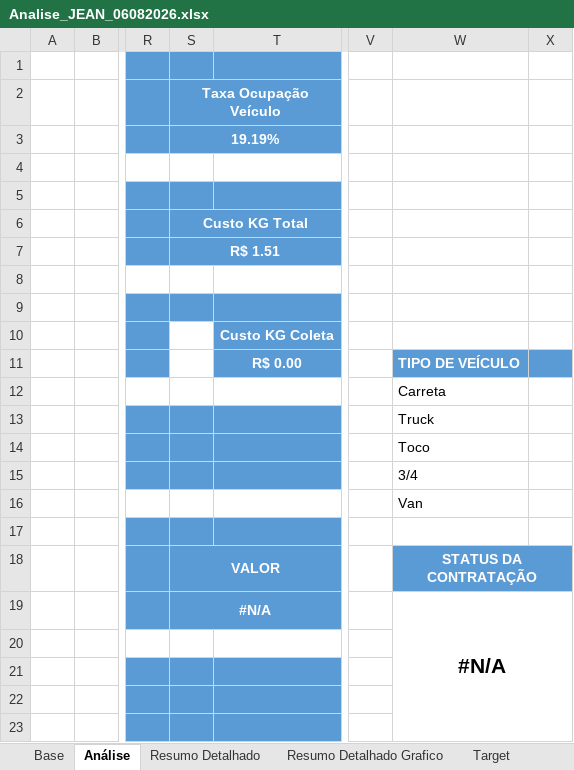
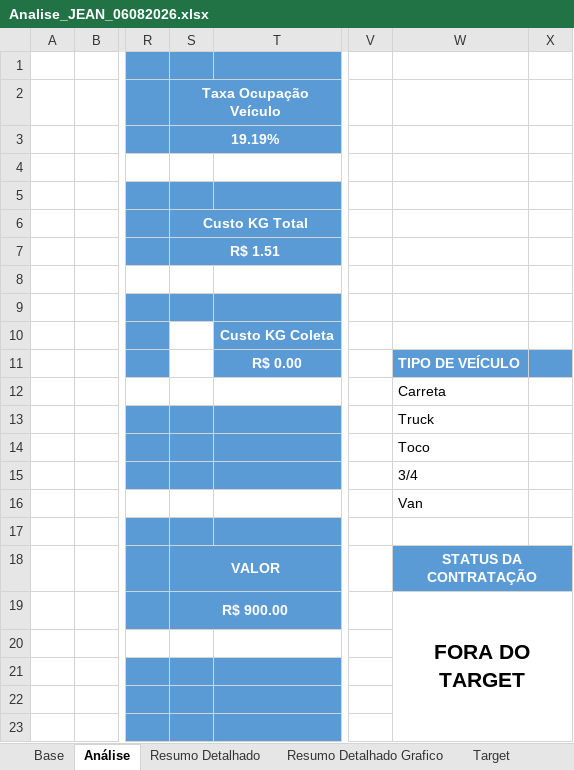
Before and after one commit to joaopedro850/analise-terceiros-portoex, an Excel workbook: docs/excels/Analise_JEAN_06082026.xlsx, sheet Análise, drawn as a sheet; only a part is shown, gaps mark what is left out; values as stored, in another font and other column widths than the file's, no borders; charts and pictures and conditional formats not drawn; the diff names each change by its address in the sheet, - before the commit and + after, or states it on an @@ line.

```diff
--- a/docs/excels/Analise_JEAN_06082026.xlsx (sheet Análise)
+++ b/docs/excels/Analise_JEAN_06082026.xlsx (sheet Análise)
-S19 (Taxa Ocupação Veículo): #N/A
+S19 (Taxa Ocupação Veículo): R$ 900.00
-W19: #N/A
+W19: FORA DO TARGET
```
Also changed, not shown: 1 other file.
